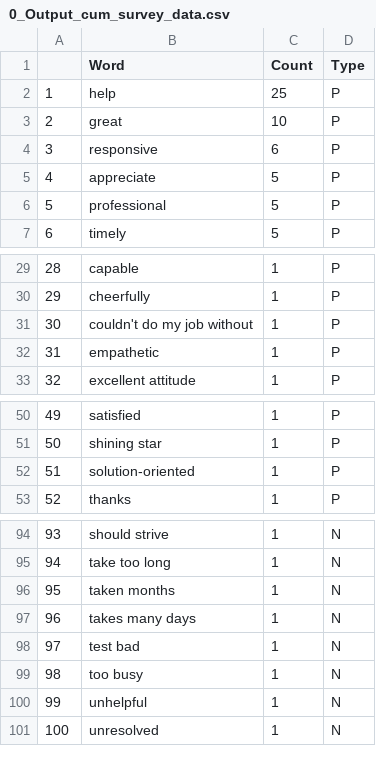
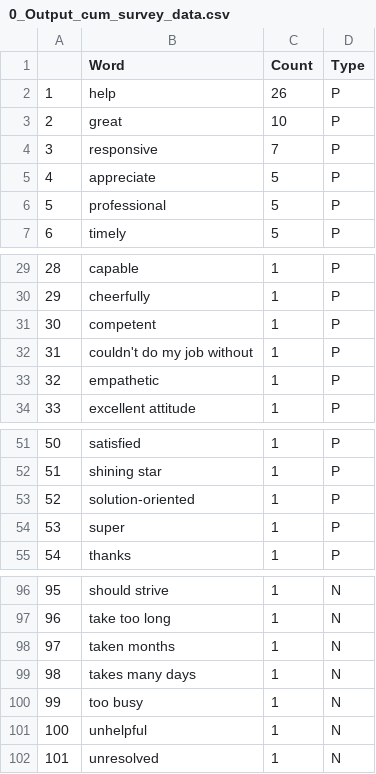
Before and after one commit to wjamesTMC/tsg-projects-2019_05-cust-sat, a CSV file: 0_Output_cum_survey_data.csv, drawn as a sheet; only a part is shown, gaps mark what is left out; removed rows and columns are numbered as before the commit, all else as after; the diff names each change by its address in the sheet, - before the commit and + after, or states it on an @@ line.

```diff
--- a/0_Output_cum_survey_data.csv
+++ b/0_Output_cum_survey_data.csv
-C2 (Count): 25
+C2 (Count): 26
-C4 (Count): 6
+C4 (Count): 7
+row 31: 30 | competent | 1 | P
@@ column A renumbered from row 32 down @@
+row 54: 53 | super | 1 | P
-row 98: 97 | test bad | 1 | N
```
Also changed, not shown: 0_Output_04-S19.csv, 15 other files.
